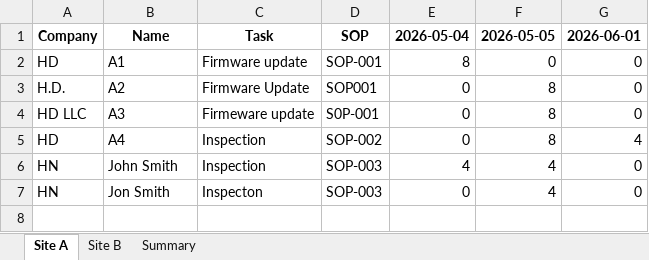
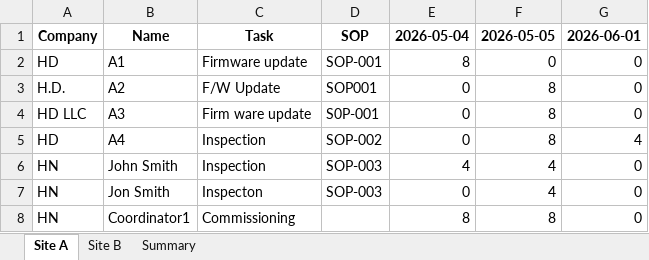
Before and after one commit to Eucalyptuss/pwa_checker, an Excel workbook: sample_pwa_input.xlsx, sheet Site A, drawn as a sheet; values as stored, in another font and other column widths than the file's, no borders; the diff names each change by its address in the sheet, - before the commit and + after, or states it on an @@ line.

```diff
--- a/sample_pwa_input.xlsx (sheet Site A)
+++ b/sample_pwa_input.xlsx (sheet Site A)
-C3: Firmware Update
+C3: F/W Update
-C4: Firmeware update
+C4: Firm ware update
+row 8: HN | Coordinator1 | Commissioning |  | 8 | 8 | 0
```
Also changed, not shown: sample_master.xlsx, 7 other files.
